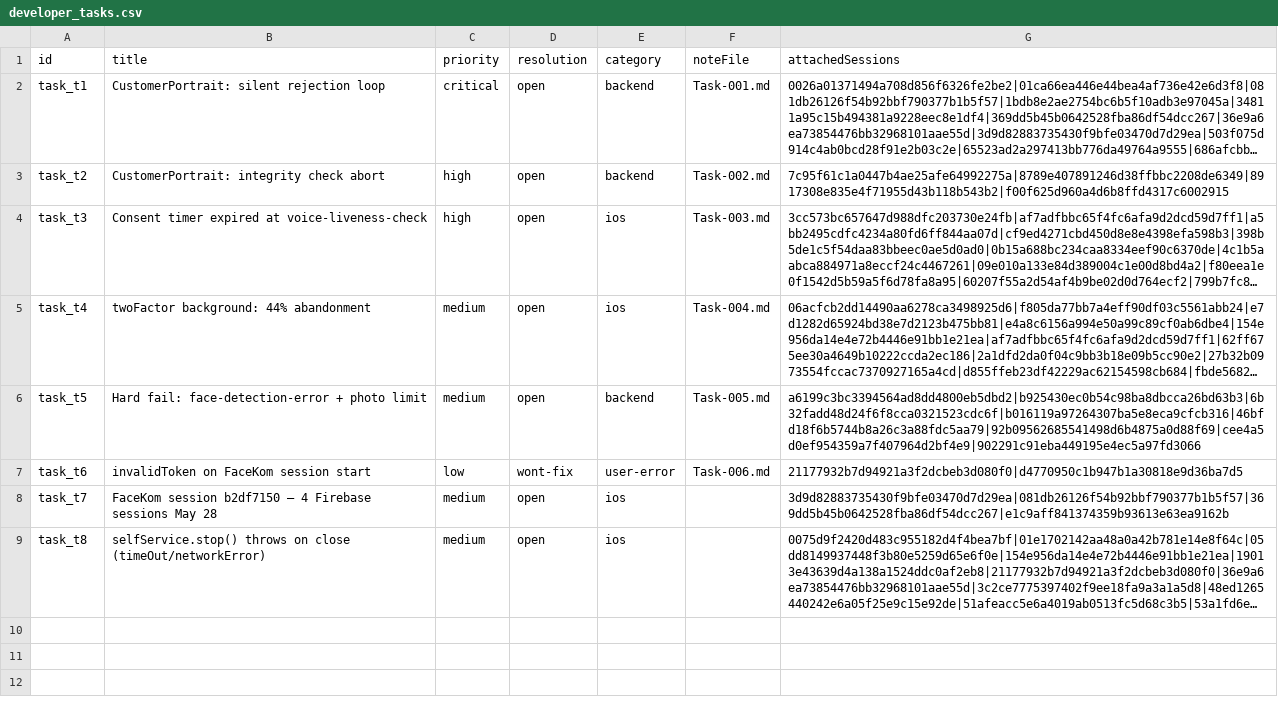
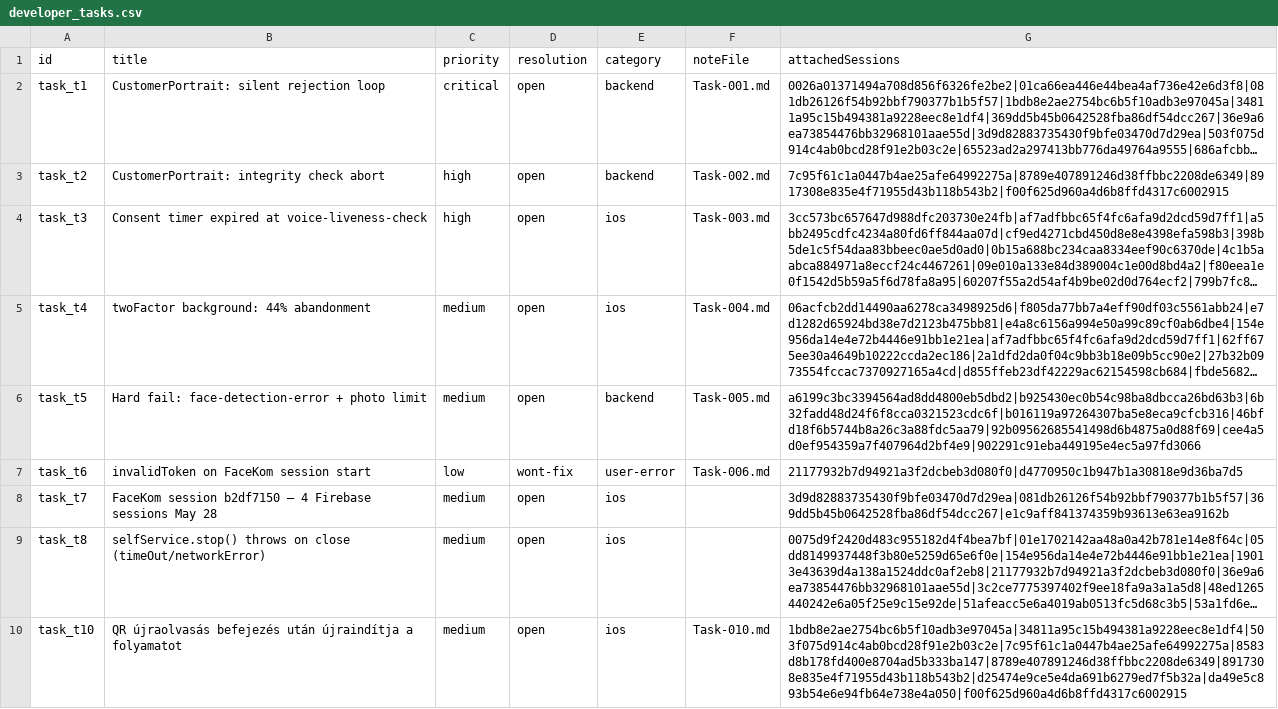
Before and after one commit to glizik/GFK, a CSV file: data/developer_tasks.csv, drawn as a sheet; long unchanged cells end in …; the diff names each change by its address in the sheet, - before the commit and + after, or states it on an @@ line.

```diff
--- a/data/developer_tasks.csv
+++ b/data/developer_tasks.csv
+row 10: task_t10 | QR újraolvasás befejezés után újraindítja a folyamatot | medium | open | ios | Task-010.md | 1bdb8e2ae2754bc6b5f10adb3e97045a|34811a95c15b494381a9228eec8e1df4|503f075d914c4ab0bcd28f91e2b03c2e|7c95f61c1a0447b4ae25afe64992275a|8583d8b178fd400e8704ad5b333ba147|8789e407891246d38ffbbc2208de6349|8917308e835e4f71955d43b118b543b2|d25474e9ce5e4da691b6279ed7f5b32a|da49e5c893b54e6e94fb64e738e4a050|f00f625d960a4d6b8ffd4317c6002915
```
Also changed, not shown: 1 other file.
